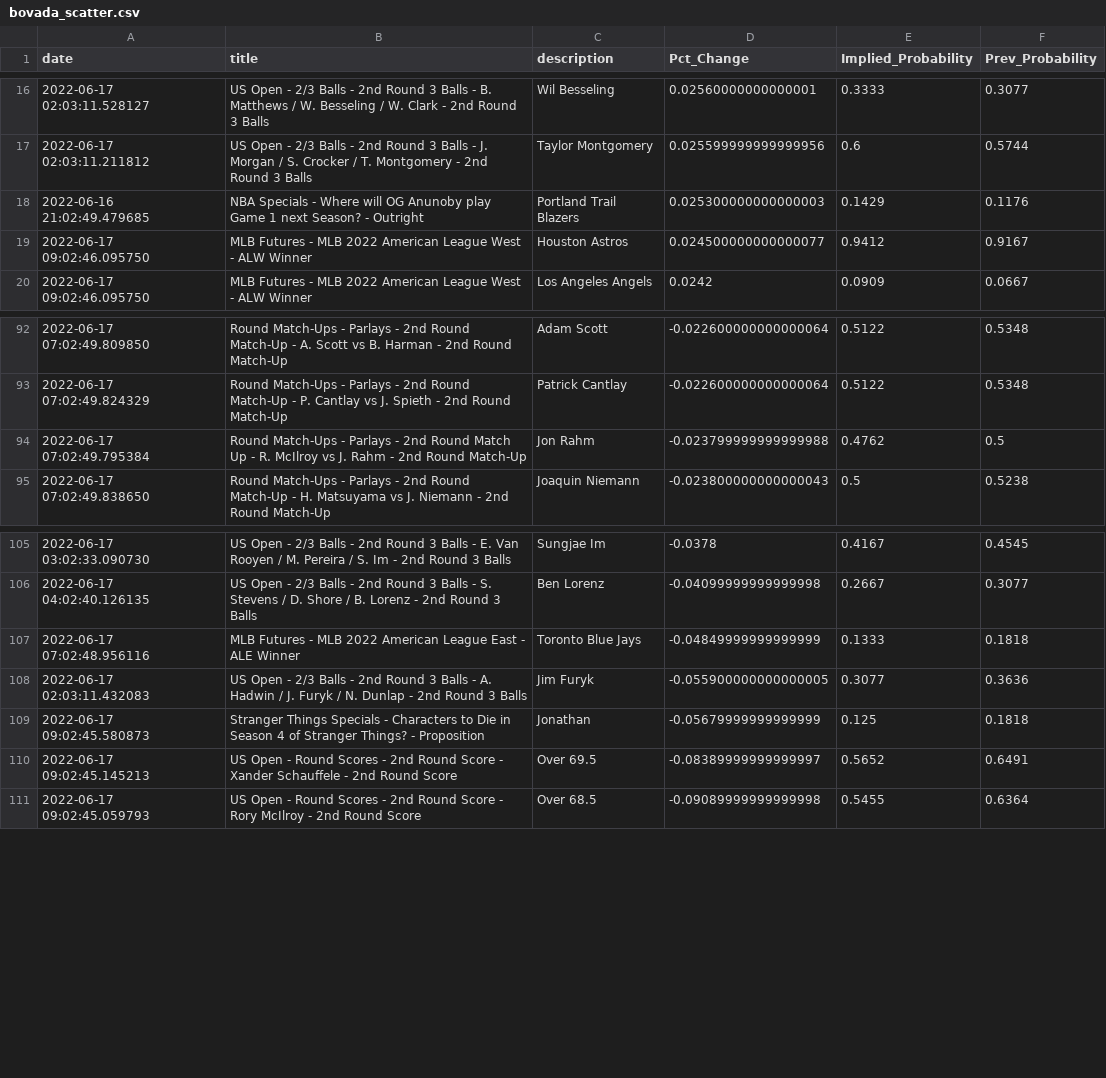
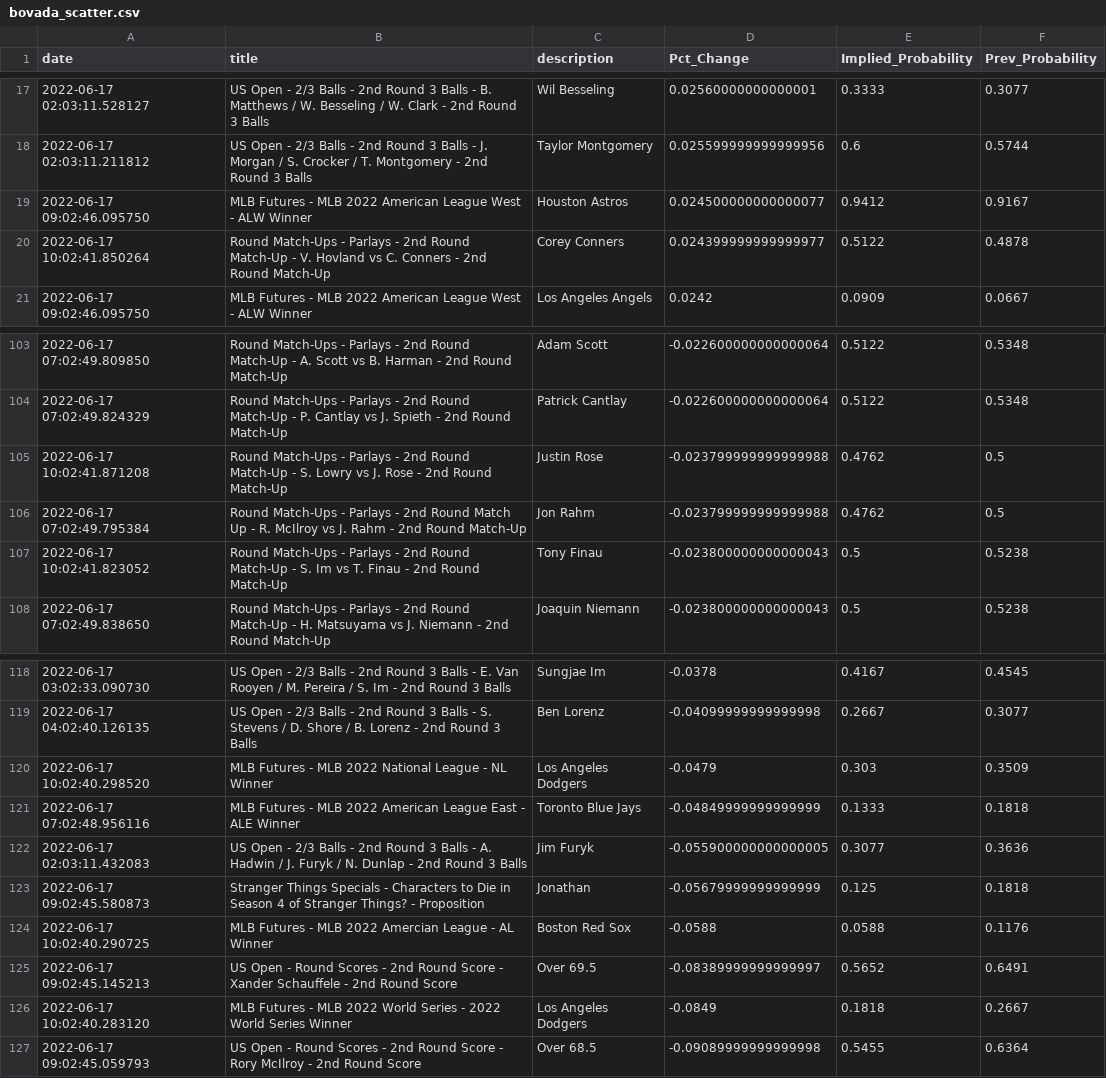
Before and after one commit to aaroncolesmith/bovada_data, a CSV file: bovada_scatter.csv, drawn as a sheet; only a part is shown, gaps mark what is left out; the diff covers the shown part only.

```diff
--- a/bovada_scatter.csv
+++ b/bovada_scatter.csv
@@ -17,4 +18,4 @@ date,title,description,Pct_Change,Implied_Probability,Prev_Probability
 2022-06-17 02:03:11.211812,US Open - 2/3 Balls - 2nd Round 3 Balls - J. Morgan / S. Crocker / T. Montgomery - 2nd Round 3 Balls,Taylor Montgomery,0.025599999999999956,0.6,0.5744
-2022-06-16 21:02:49.479685,NBA Specials - Where will OG Anunoby play Game 1 next Season? - Outright,Portland Trail Blazers,0.025300000000000003,0.1429,0.1176
 2022-06-17 09:02:46.095750,MLB Futures - MLB 2022 American League West - ALW Winner,Houston Astros,0.024500000000000077,0.9412,0.9167
+2022-06-17 10:02:41.850264,Round Match-Ups - Parlays - 2nd Round Match-Up - V. Hovland vs C. Conners - 2nd Round Match-Up,Corey Conners,0.024399999999999977,0.5122,0.4878
 2022-06-17 09:02:46.095750,MLB Futures - MLB 2022 American League West - ALW Winner,Los Angeles Angels,0.0242,0.0909,0.0667
@@ -93,3 +104,5 @@ date,title,description,Pct_Change,Implied_Probability,Prev_Probability
 2022-06-17 07:02:49.824329,Round Match-Ups - Parlays - 2nd Round Match-Up - P. Cantlay vs J. Spieth - 2nd Round Match-Up,Patrick Cantlay,-0.022600000000000064,0.5122,0.5348
+2022-06-17 10:02:41.871208,Round Match-Ups - Parlays - 2nd Round Match-Up - S. Lowry vs J. Rose - 2nd Round Match-Up,Justin Rose,-0.023799999999999988,0.4762,0.5
 2022-06-17 07:02:49.795384,Round Match-Ups - Parlays - 2nd Round Match Up - R. McIlroy vs J. Rahm - 2nd Round Match-Up,Jon Rahm,-0.023799999999999988,0.4762,0.5
+2022-06-17 10:02:41.823052,Round Match-Ups - Parlays - 2nd Round Match-Up - S. Im vs T. Finau - 2nd Round Match-Up,Tony Finau,-0.023800000000000043,0.5,0.5238
 2022-06-17 07:02:49.838650,Round Match-Ups - Parlays - 2nd Round Match-Up - H. Matsuyama vs J. Niemann - 2nd Round Match-Up,Joaquin Niemann,-0.023800000000000043,0.5,0.5238
@@ -106,2 +119,3 @@ date,title,description,Pct_Change,Implied_Probability,Prev_Probability
 2022-06-17 04:02:40.126135,US Open - 2/3 Balls - 2nd Round 3 Balls - S. Stevens / D. Shore / B. Lorenz - 2nd Round 3 Balls,Ben Lorenz,-0.04099999999999998,0.2667,0.3077
+2022-06-17 10:02:40.298520,MLB Futures - MLB 2022 National League - NL Winner,Los Angeles Dodgers,-0.0479,0.303,0.3509
 2022-06-17 07:02:48.956116,MLB Futures - MLB 2022 American League East - ALE Winner,Toronto Blue Jays,-0.04849999999999999,0.1333,0.1818
@@ -109,3 +123,5 @@ date,title,description,Pct_Change,Implied_Probability,Prev_Probability
 2022-06-17 09:02:45.580873,Stranger Things Specials - Characters to Die in Season 4 of Stranger Things? - Proposition,Jonathan,-0.05679999999999999,0.125,0.1818
+2022-06-17 10:02:40.290725,MLB Futures - MLB 2022 Amercian League - AL Winner,Boston Red Sox,-0.0588,0.0588,0.1176
 2022-06-17 09:02:45.145213,US Open - Round Scores - 2nd Round Score - Xander Schauffele - 2nd Round Score,Over 69.5,-0.08389999999999997,0.5652,0.6491
+2022-06-17 10:02:40.283120,MLB Futures - MLB 2022 World Series - 2022 World Series Winner,Los Angeles Dodgers,-0.0849,0.1818,0.2667
 2022-06-17 09:02:45.059793,US Open - Round Scores - 2nd Round Score - Rory McIlroy - 2nd Round Score,Over 68.5,-0.09089999999999998,0.5455,0.6364
```
Also changed, not shown: 14 added rows, 3 removed rows and 13 moved rows elsewhere in this file, 1 other file.
